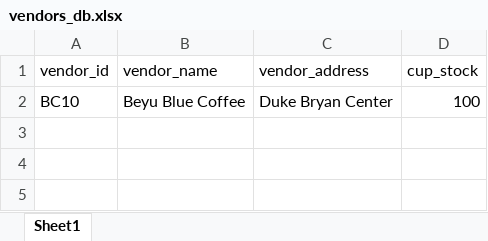
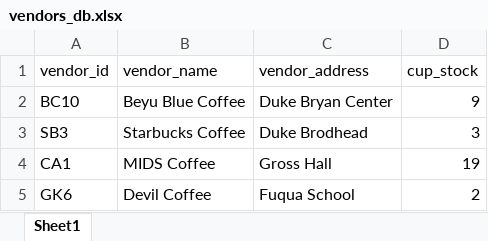
Before and after one commit to alisa0705/HackDuke, an Excel workbook: raw_data/vendors_db.xlsx, sheet Sheet1, drawn as a sheet; values as stored, in another font and other column widths than the file's, no borders; the diff names each change by its address in the sheet, - before the commit and + after, or states it on an @@ line.

```diff
--- a/raw_data/vendors_db.xlsx (sheet Sheet1)
+++ b/raw_data/vendors_db.xlsx (sheet Sheet1)
-D2 (cup_stock): 100
+D2 (cup_stock): 9
+row 3: SB3 | Starbucks Coffee | Duke Brodhead | 3
+row 4: CA1 | MIDS Coffee | Gross Hall | 19
+row 5: GK6 | Devil Coffee | Fuqua School | 2
```
Also changed, not shown: raw_data/cups_db.xlsx, raw_data/customers_db.xlsx, 1 other file.
